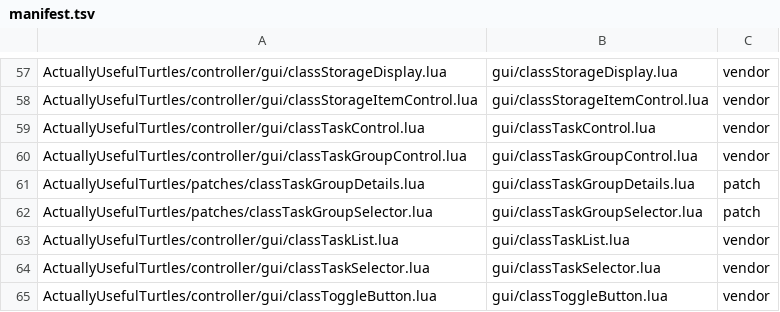
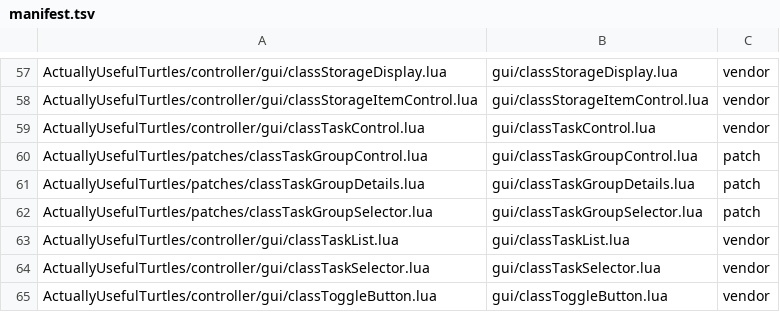
Before and after one commit to sizlackin/CCTweaked-Projects, a TSV file: tools/manifest.tsv, drawn as a sheet; only a part is shown, gaps mark what is left out.

```diff
--- a/tools/manifest.tsv
+++ b/tools/manifest.tsv
@@ -59,3 +59,3 @@ ActuallyUsefulTurtles/controller/gui/classStorageItemControl.lua	gui/classStorag
 ActuallyUsefulTurtles/controller/gui/classTaskControl.lua	gui/classTaskControl.lua	vendor
-ActuallyUsefulTurtles/controller/gui/classTaskGroupControl.lua	gui/classTaskGroupControl.lua	vendor
+ActuallyUsefulTurtles/patches/classTaskGroupControl.lua	gui/classTaskGroupControl.lua	patch
 ActuallyUsefulTurtles/patches/classTaskGroupDetails.lua	gui/classTaskGroupDetails.lua	patch
```
Also changed, not shown: 1 other file.
